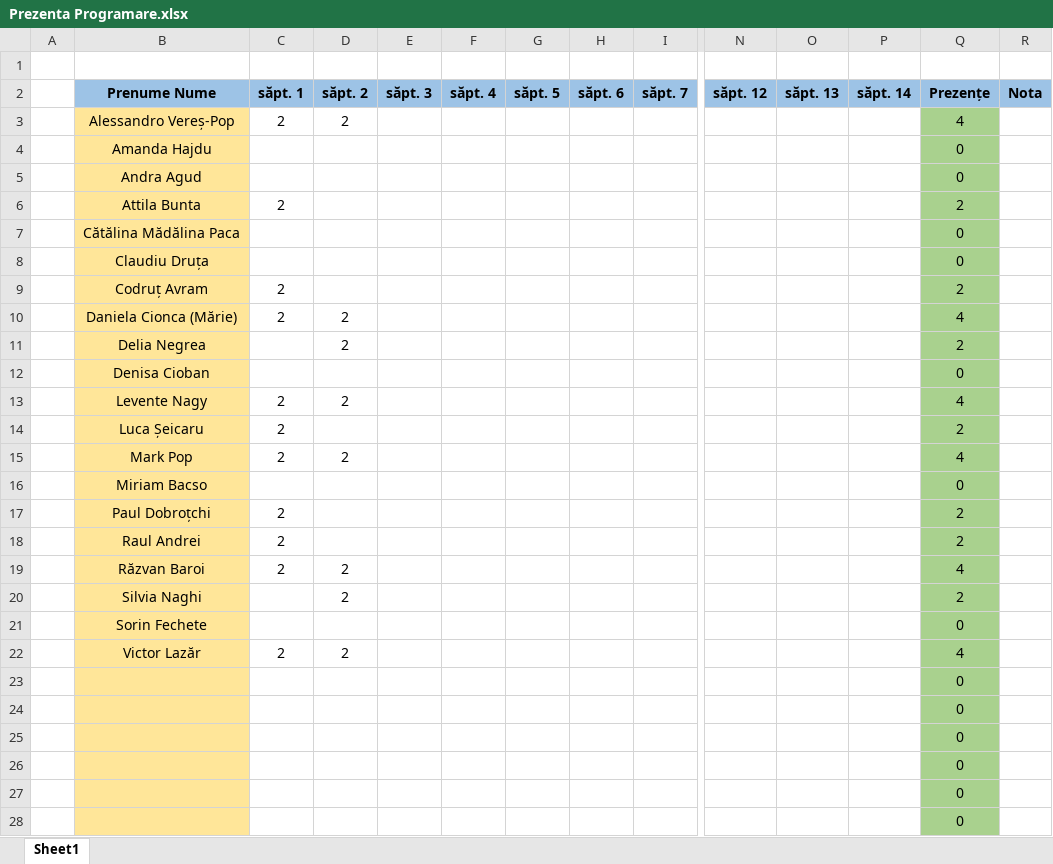
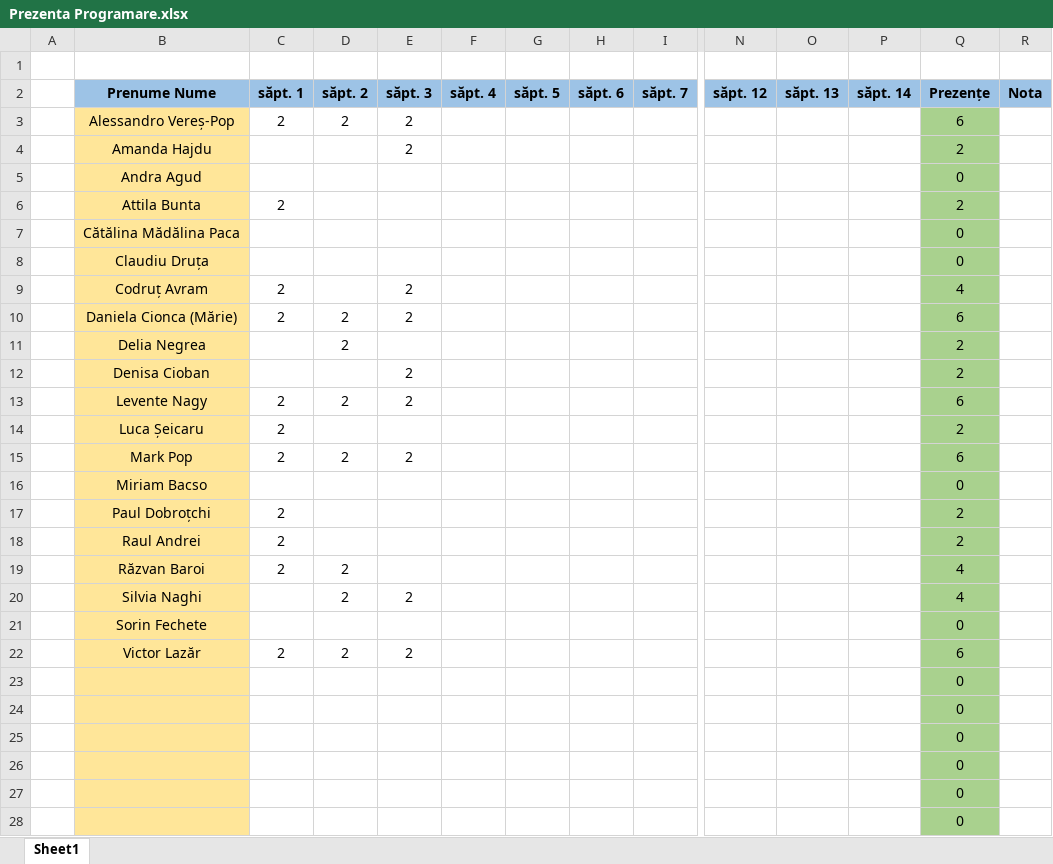
Before and after one commit to PelleRemus/Geoinformatica_Promotia_2025_2028, an Excel workbook: ProgramarePentruStiinteAplicate2/Prezenta Programare.xlsx, sheet Sheet1, drawn as a sheet; only a part is shown, gaps mark what is left out; values as stored, in another font and other column widths than the file's, no borders; conditional formats not drawn; removed rows and columns are numbered as before the commit, all else as after; rows hold the shown columns only; the diff names each change by its address in the sheet, - before the commit and + after, or states it on an @@ line.

```diff
--- a/ProgramarePentruStiinteAplicate2/Prezenta Programare.xlsx (sheet Sheet1)
+++ b/ProgramarePentruStiinteAplicate2/Prezenta Programare.xlsx (sheet Sheet1)
-E3 (săpt. 3): (empty)
+E3 (săpt. 3): 2
-Q3 (Prezențe): 4
+Q3 (Prezențe): 6
-row 4:  | Amanda Hajdu |  |  |  |  |  |  |  |  |  |  | 0
+row 4:  | Amanda Hajdu |  |  | 2 |  |  |  |  |  |  |  | 2
-E9:E10 (săpt. 3): (empty)
+E9:E10 (săpt. 3): 2
-Q9 (Prezențe): 2
+Q9 (Prezențe): 4
-Q10 (Prezențe): 4
+Q10 (Prezențe): 6
-row 12:  | Denisa Cioban |  |  |  |  |  |  |  |  |  |  | 0
+row 12:  | Denisa Cioban |  |  | 2 |  |  |  |  |  |  |  | 2
-E13 (săpt. 3): (empty)
+E13 (săpt. 3): 2
-Q13 (Prezențe): 4
+Q13 (Prezențe): 6
-E15 (săpt. 3): (empty)
+E15 (săpt. 3): 2
-Q15 (Prezențe): 4
+Q15 (Prezențe): 6
-E20 (săpt. 3): (empty)
+E20 (săpt. 3): 2
-Q20 (Prezențe): 2
+Q20 (Prezențe): 4
-E22 (săpt. 3): (empty)
+E22 (săpt. 3): 2
-Q22 (Prezențe): 4
+Q22 (Prezențe): 6
```
Also changed, not shown: AlgoritmiSiStructuriDeDate2/Prezenta Algoritmi.xlsx, 23 other files.
